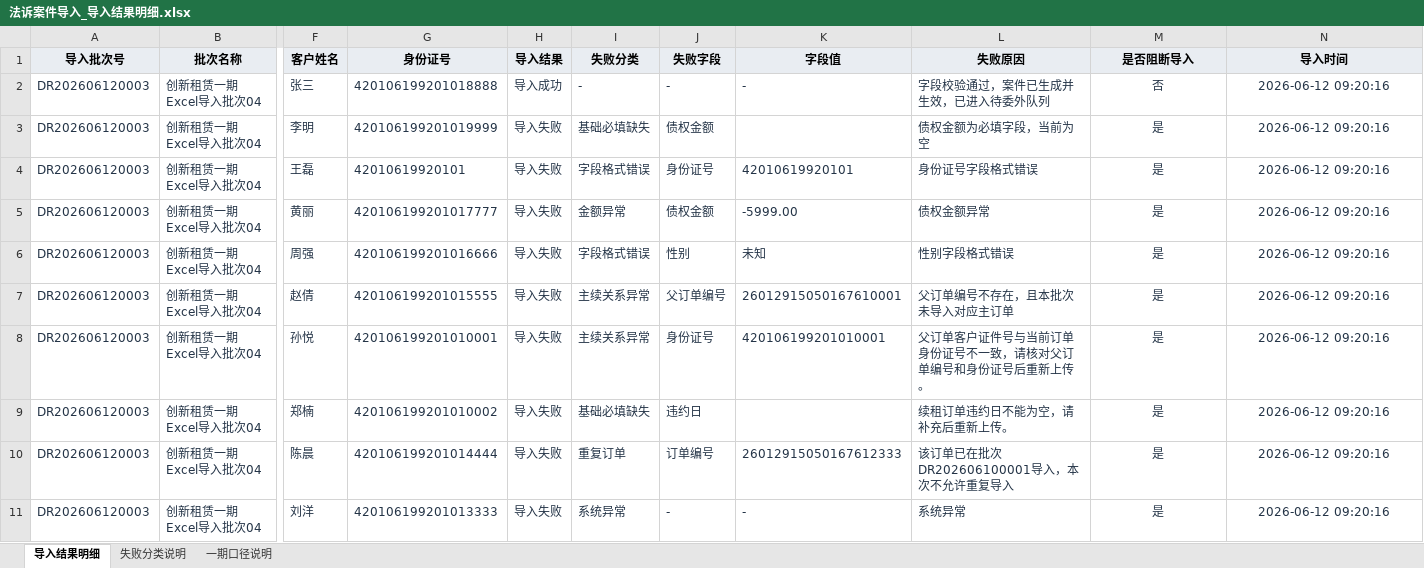
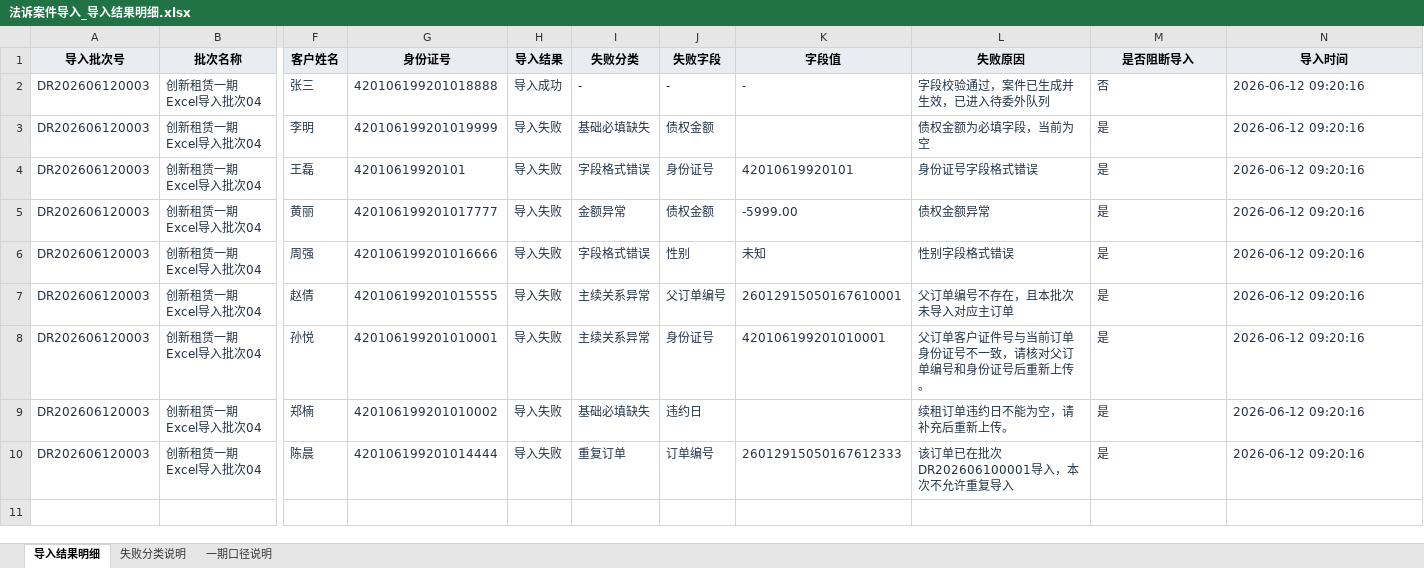
Before and after one commit to mengxianying/litigation-case-import-prototype, an Excel workbook: 法诉案件导入_导入结果明细.xlsx, sheet 导入结果明细, drawn as a sheet; only a part is shown, gaps mark what is left out; values as stored, in another font and other column widths than the file's, no borders; table styles not drawn; rows hold the shown columns only; the diff names each change by its address in the sheet, - before the commit and + after, or states it on an @@ line.

```diff
--- a/法诉案件导入_导入结果明细.xlsx (sheet 导入结果明细)
+++ b/法诉案件导入_导入结果明细.xlsx (sheet 导入结果明细)
-M2:N10 alignment: center
+M2:N10 alignment: left
-row 11: DR202606120003 | 创新租赁一期Excel导入批次04 | 刘洋 | ‌420106199201013333 | 导入失败 | 系统异常 | - | - | 系统异常 | 是 | 2026-06-12 09:20:16
```
Also changed, not shown: sheet 失败分类说明, sheet 一期口径说明, 法诉案件导入_Excel模板及文件格式说明0702_最终版.xlsx, 1 other file.
